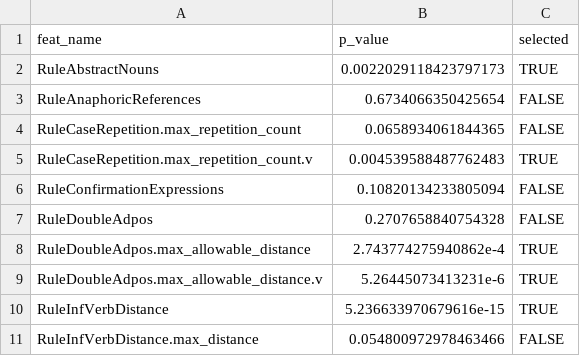
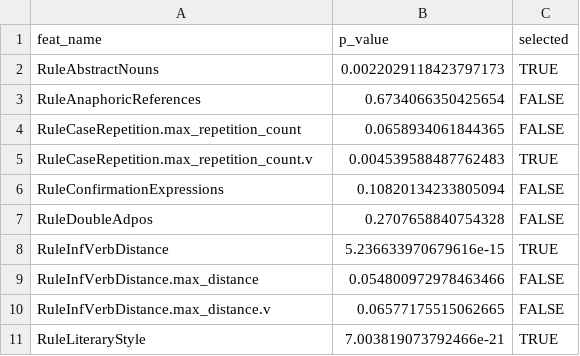
Before and after one commit to VanaKraus/readability-of-czech-legal-writing, a CSV file: efa/selected_features.csv, drawn as a sheet; only a part is shown; the shorter side is filled out with more unchanged rows.

```diff
--- a/efa/selected_features.csv
+++ b/efa/selected_features.csv
@@ -7,4 +7,2 @@ RuleConfirmationExpressions,0.10820134233805094,FALSE
 RuleDoubleAdpos,0.2707658840754328,FALSE
-RuleDoubleAdpos.max_allowable_distance,2.743774275940862e-4,TRUE
-RuleDoubleAdpos.max_allowable_distance.v,5.26445073413231e-6,TRUE
 RuleInfVerbDistance,5.236633970679616e-15,TRUE
```
Also changed, not shown: 2 other files.
